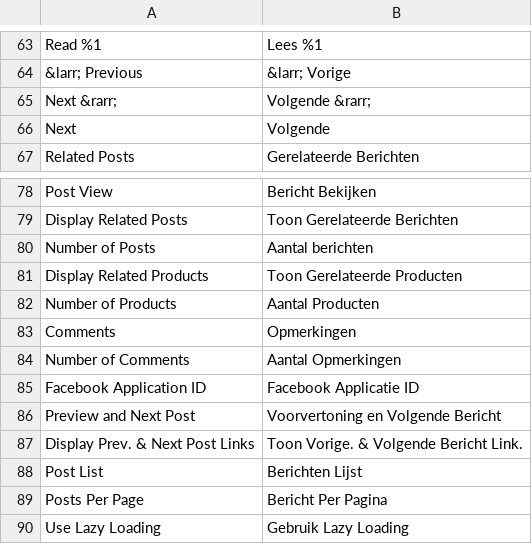
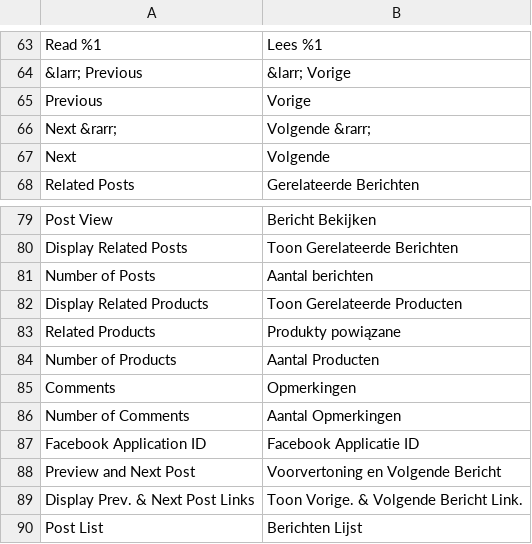
Before and after one commit to magefan/module-blog, a CSV file: i18n/nl_NL.csv, drawn as a sheet; only a part is shown, gaps mark what is left out; the shorter side is filled out with more unchanged rows; the diff names each change by its address in the sheet, - before the commit and + after, or states it on an @@ line.

```diff
--- a/i18n/nl_NL.csv
+++ b/i18n/nl_NL.csv
+row 65: Previous | Vorige
+row 83: Related Products | Produkty powiązane
```
Also changed, not shown: i18n/de_DE.csv, i18n/el_GR.csv, 10 other files.
